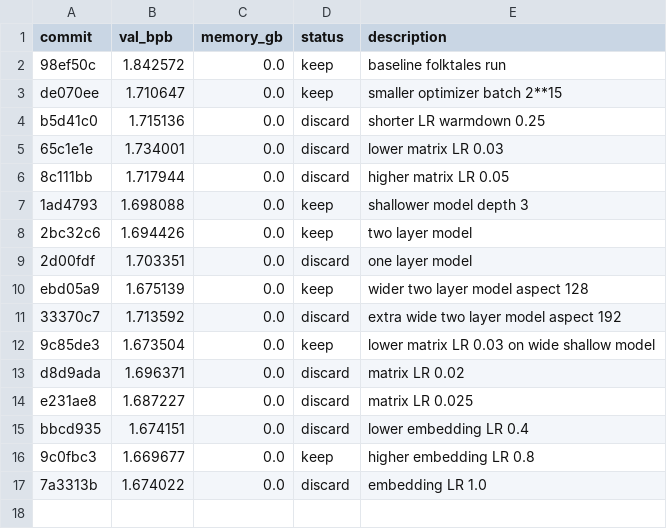
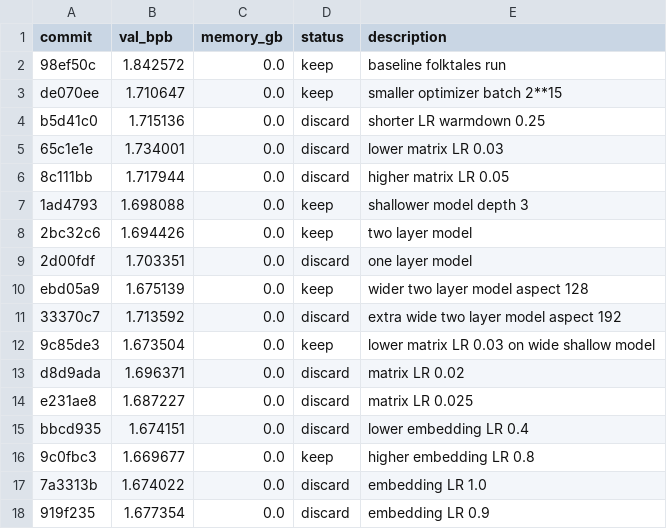
Before and after one commit to vaughngit/autoresearch-macos, a TSV file: results.tsv, drawn as a sheet.

Commit message:
Record embedding LR 0.9 result

```diff
--- a/results.tsv
+++ b/results.tsv
@@ -17 +17,2 @@ bbcd935	1.674151	0.0	discard	lower embedding LR 0.4
 7a3313b	1.674022	0.0	discard	embedding LR 1.0
+919f235	1.677354	0.0	discard	embedding LR 0.9
```
